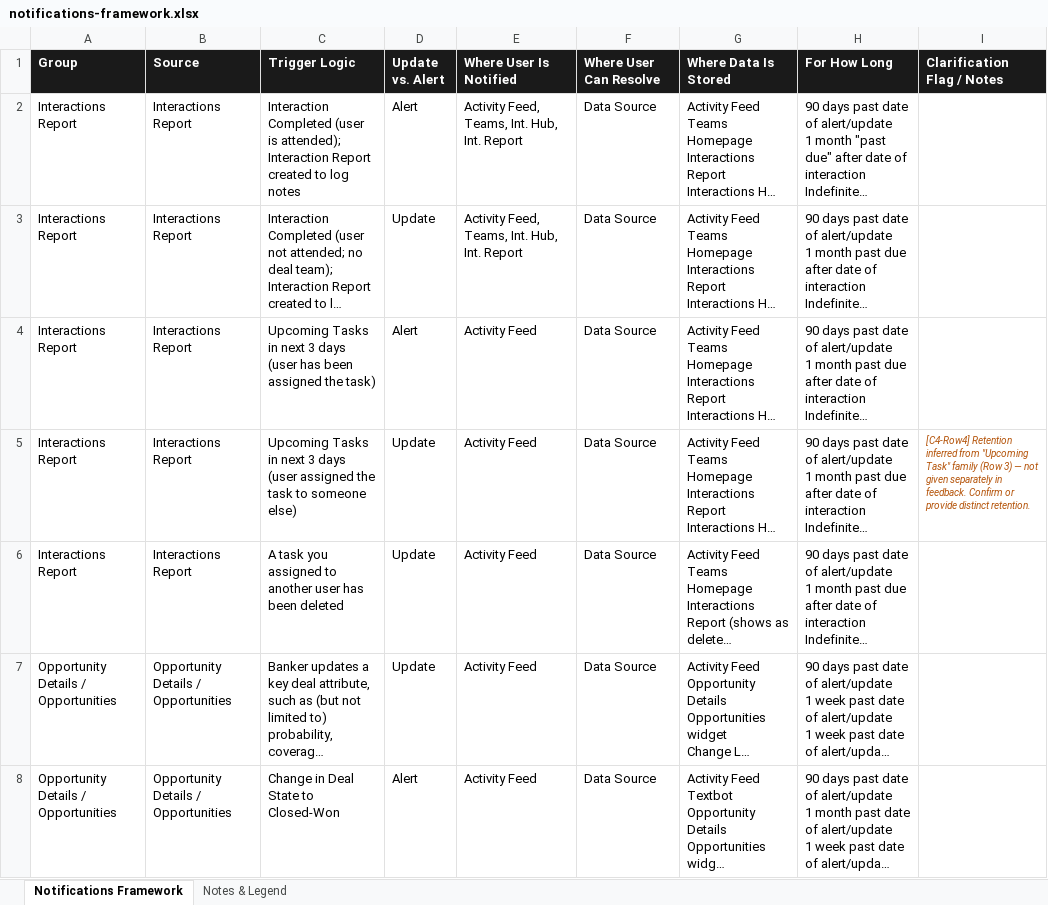
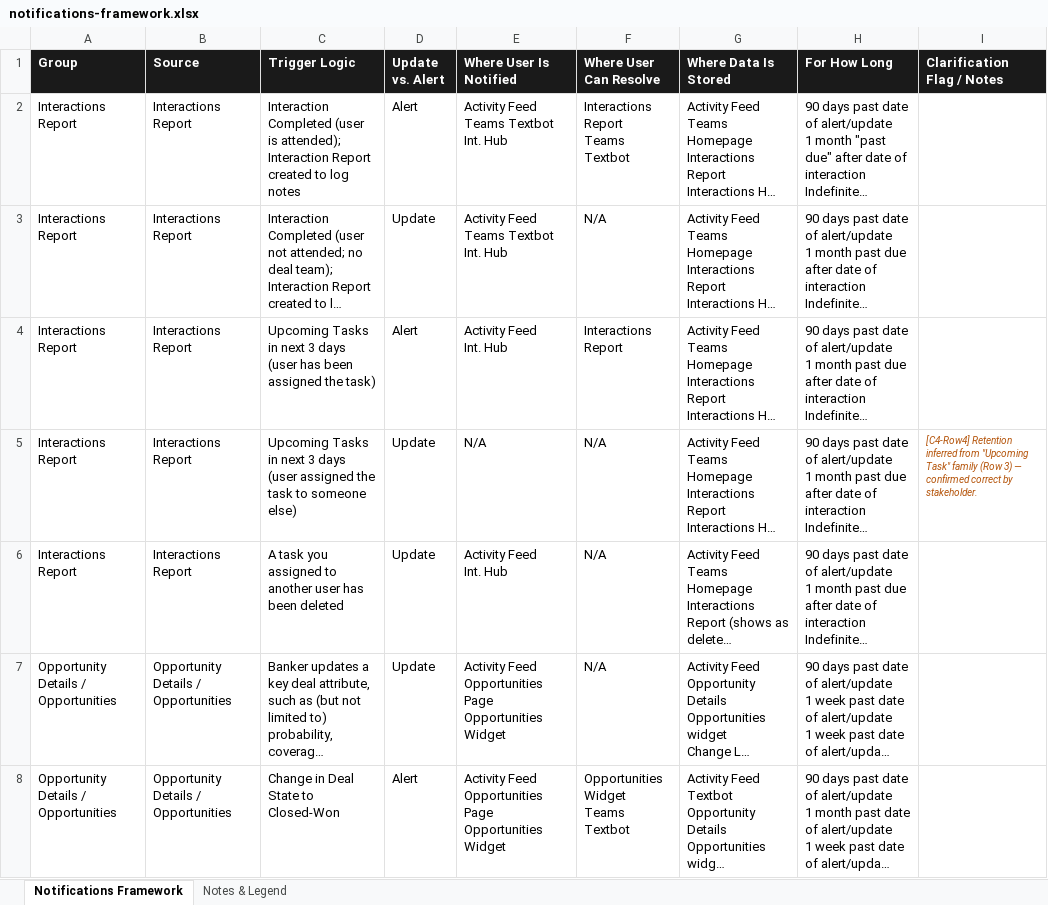
Before and after one commit to kalamaria8-glitch/claude-code-workspace, an Excel workbook: notifications-framework.xlsx, sheet Notifications Framework, drawn as a sheet; only a part is shown; long unchanged cells end in …; values as stored, in another font and other column widths than the file's, no borders; ↵ is a line break in a cell; the diff covers the shown part only; the diff names each change by its address in the sheet, - before the commit and + after, or states it on an @@ line.

```diff
--- a/notifications-framework.xlsx (sheet Notifications Framework)
+++ b/notifications-framework.xlsx (sheet Notifications Framework)
-E2:E3 (Where User Is Notified): Activity Feed, Teams, Int. Hub, Int. Report
+E2:E3 (Where User Is Notified): Activity Feed ↵ Teams Textbot ↵ Int. Hub
-F2 (Where User Can Resolve): Data Source
+F2 (Where User Can Resolve): Interactions Report ↵ Teams Textbot
-F3 (Where User Can Resolve): Data Source
+F3 (Where User Can Resolve): N/A
-E4 (Where User Is Notified): Activity Feed
+E4 (Where User Is Notified): Activity Feed ↵ Int. Hub
-F4 (Where User Can Resolve): Data Source
+F4 (Where User Can Resolve): Interactions Report
-E5 (Where User Is Notified): Activity Feed
+E5 (Where User Is Notified): N/A
-F5:F7 (Where User Can Resolve): Data Source
+F5:F7 (Where User Can Resolve): N/A
-I5 (Clarification Flag / Notes): …3) — not given separately in feedback. Confirm or provide distinct retention.
+I5 (Clarification Flag / Notes): …3) — confirmed correct by stakeholder.
-E6 (Where User Is Notified): Activity Feed
+E6 (Where User Is Notified): Activity Feed ↵ Int. Hub
-E7:E8 (Where User Is Notified): Activity Feed
+E7:E8 (Where User Is Notified): Activity Feed ↵ Opportunities Page ↵ Opportunities Widget
-F8 (Where User Can Resolve): Data Source
+F8 (Where User Can Resolve): Opportunities Widget ↵ Teams Textbot
```
Also changed, not shown: 15 edited cells elsewhere in this sheet, sheet Notes & Legend, 2 other files.
